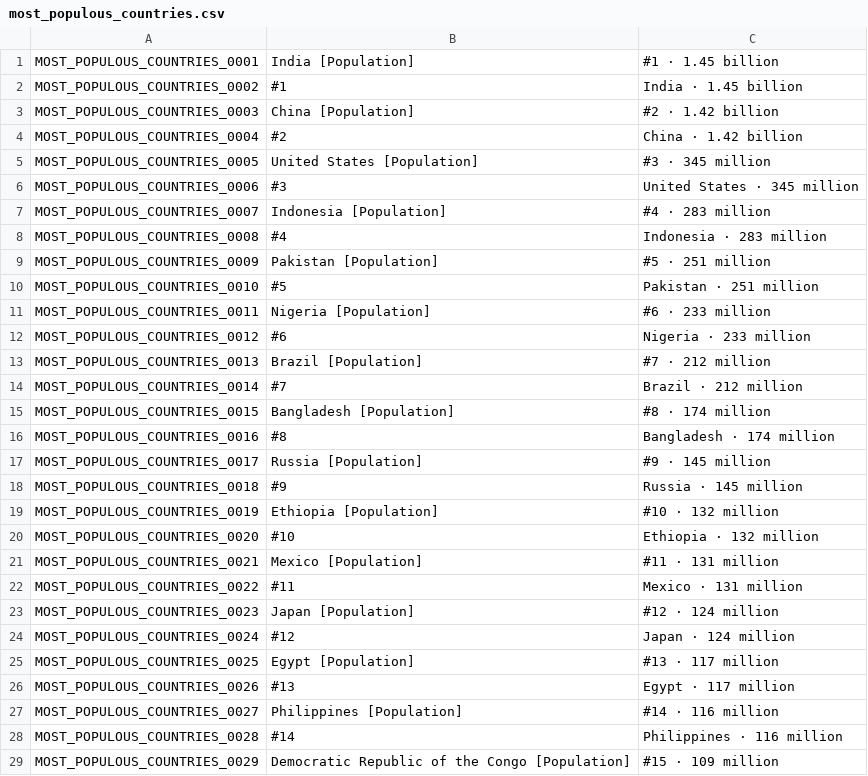
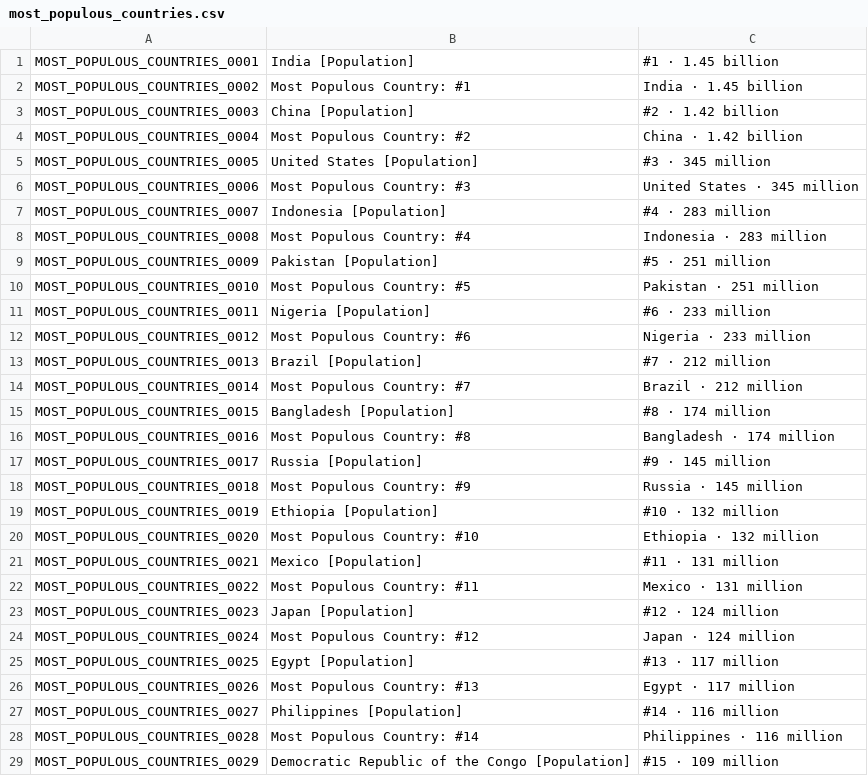
Before and after one commit to joevandevusse/AnkiPrepper, a CSV file: anki_decks/most_populous_countries.csv, drawn as a sheet; only a part is shown; the diff covers the shown part only.

```diff
--- a/anki_decks/most_populous_countries.csv
+++ b/anki_decks/most_populous_countries.csv
@@ -1,29 +1,29 @@
 MOST_POPULOUS_COUNTRIES_0001,India [Population],#1 · 1.45 billion
-MOST_POPULOUS_COUNTRIES_0002,#1,India · 1.45 billion
+MOST_POPULOUS_COUNTRIES_0002,Most Populous Country: #1,India · 1.45 billion
 MOST_POPULOUS_COUNTRIES_0003,China [Population],#2 · 1.42 billion
-MOST_POPULOUS_COUNTRIES_0004,#2,China · 1.42 billion
+MOST_POPULOUS_COUNTRIES_0004,Most Populous Country: #2,China · 1.42 billion
 MOST_POPULOUS_COUNTRIES_0005,United States [Population],#3 · 345 million
-MOST_POPULOUS_COUNTRIES_0006,#3,United States · 345 million
+MOST_POPULOUS_COUNTRIES_0006,Most Populous Country: #3,United States · 345 million
 MOST_POPULOUS_COUNTRIES_0007,Indonesia [Population],#4 · 283 million
-MOST_POPULOUS_COUNTRIES_0008,#4,Indonesia · 283 million
+MOST_POPULOUS_COUNTRIES_0008,Most Populous Country: #4,Indonesia · 283 million
 MOST_POPULOUS_COUNTRIES_0009,Pakistan [Population],#5 · 251 million
-MOST_POPULOUS_COUNTRIES_0010,#5,Pakistan · 251 million
+MOST_POPULOUS_COUNTRIES_0010,Most Populous Country: #5,Pakistan · 251 million
 MOST_POPULOUS_COUNTRIES_0011,Nigeria [Population],#6 · 233 million
-MOST_POPULOUS_COUNTRIES_0012,#6,Nigeria · 233 million
+MOST_POPULOUS_COUNTRIES_0012,Most Populous Country: #6,Nigeria · 233 million
 MOST_POPULOUS_COUNTRIES_0013,Brazil [Population],#7 · 212 million
-MOST_POPULOUS_COUNTRIES_0014,#7,Brazil · 212 million
+MOST_POPULOUS_COUNTRIES_0014,Most Populous Country: #7,Brazil · 212 million
 MOST_POPULOUS_COUNTRIES_0015,Bangladesh [Population],#8 · 174 million
-MOST_POPULOUS_COUNTRIES_0016,#8,Bangladesh · 174 million
+MOST_POPULOUS_COUNTRIES_0016,Most Populous Country: #8,Bangladesh · 174 million
 MOST_POPULOUS_COUNTRIES_0017,Russia [Population],#9 · 145 million
-MOST_POPULOUS_COUNTRIES_0018,#9,Russia · 145 million
+MOST_POPULOUS_COUNTRIES_0018,Most Populous Country: #9,Russia · 145 million
 MOST_POPULOUS_COUNTRIES_0019,Ethiopia [Population],#10 · 132 million
-MOST_POPULOUS_COUNTRIES_0020,#10,Ethiopia · 132 million
+MOST_POPULOUS_COUNTRIES_0020,Most Populous Country: #10,Ethiopia · 132 million
 MOST_POPULOUS_COUNTRIES_0021,Mexico [Population],#11 · 131 million
-MOST_POPULOUS_COUNTRIES_0022,#11,Mexico · 131 million
+MOST_POPULOUS_COUNTRIES_0022,Most Populous Country: #11,Mexico · 131 million
 MOST_POPULOUS_COUNTRIES_0023,Japan [Population],#12 · 124 million
-MOST_POPULOUS_COUNTRIES_0024,#12,Japan · 124 million
+MOST_POPULOUS_COUNTRIES_0024,Most Populous Country: #12,Japan · 124 million
 MOST_POPULOUS_COUNTRIES_0025,Egypt [Population],#13 · 117 million
-MOST_POPULOUS_COUNTRIES_0026,#13,Egypt · 117 million
+MOST_POPULOUS_COUNTRIES_0026,Most Populous Country: #13,Egypt · 117 million
 MOST_POPULOUS_COUNTRIES_0027,Philippines [Population],#14 · 116 million
-MOST_POPULOUS_COUNTRIES_0028,#14,Philippines · 116 million
+MOST_POPULOUS_COUNTRIES_0028,Most Populous Country: #14,Philippines · 116 million
 MOST_POPULOUS_COUNTRIES_0029,Democratic Republic of the Congo [Population],#15 · 109 million
```
Also changed, not shown: 6 edited cells elsewhere in this file, anki_decks/largest_countries_by_area.csv, anki_decks/us_most_populous_cities__2024_.csv, 5 other files.
